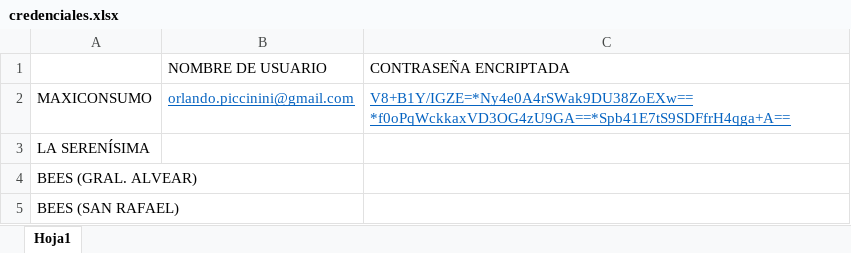
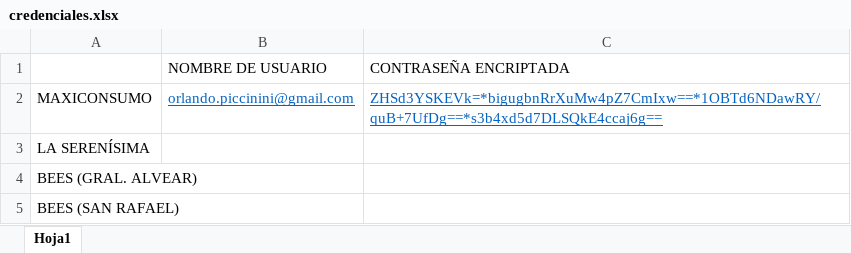
Before and after one commit to nicobartok0/ilporco-scraper, an Excel workbook: assets/credenciales.xlsx, sheet Hoja1, drawn as a sheet; values as stored, in another font and other column widths than the file's, no borders; the diff names each change by its address in the sheet, - before the commit and + after, or states it on an @@ line.

```diff
--- a/assets/credenciales.xlsx (sheet Hoja1)
+++ b/assets/credenciales.xlsx (sheet Hoja1)
-C2 (CONTRASEÑA ENCRIPTADA): V8+B1Y/IGZE=*Ny4e0A4rSWak9DU38ZoEXw==*f0oPqWckkaxVD3OG4zU9GA==*Spb41E7tS9SDFfrH4qga+A==
+C2 (CONTRASEÑA ENCRIPTADA): ZHSd3YSKEVk=*bigugbnRrXuMw4pZ7CmIxw==*1OBTd6NDawRY/quB+7UfDg==*s3b4xd5d7DLSQkE4ccaj6g==
```
Also changed, not shown: 12 other files.
